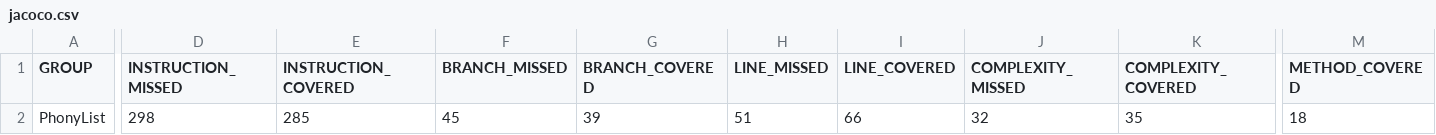
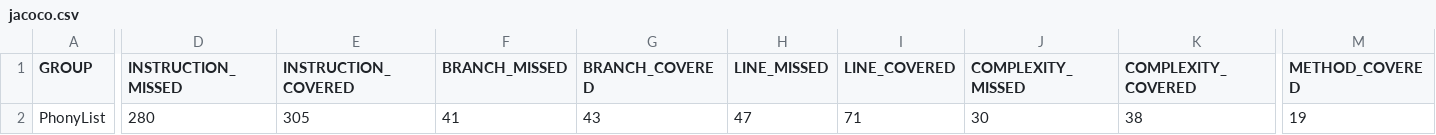
Before and after one commit to maximelebastard/vv-TP1, a CSV file: target/site/jacoco/jacoco.csv, drawn as a sheet; only a part is shown, gaps mark what is left out; the diff names each change by its address in the sheet, - before the commit and + after, or states it on an @@ line.

```diff
--- a/target/site/jacoco/jacoco.csv
+++ b/target/site/jacoco/jacoco.csv
-D2 (INSTRUCTION_MISSED): 298
+D2 (INSTRUCTION_MISSED): 280
-E2 (INSTRUCTION_COVERED): 285
+E2 (INSTRUCTION_COVERED): 305
-F2 (BRANCH_MISSED): 45
+F2 (BRANCH_MISSED): 41
-G2 (BRANCH_COVERED): 39
+G2 (BRANCH_COVERED): 43
-H2 (LINE_MISSED): 51
+H2 (LINE_MISSED): 47
-I2 (LINE_COVERED): 66
+I2 (LINE_COVERED): 71
-J2 (COMPLEXITY_MISSED): 32
+J2 (COMPLEXITY_MISSED): 30
-K2 (COMPLEXITY_COVERED): 35
+K2 (COMPLEXITY_COVERED): 38
-M2 (METHOD_COVERED): 18
+M2 (METHOD_COVERED): 19
```
Also changed, not shown: 17 other files.
